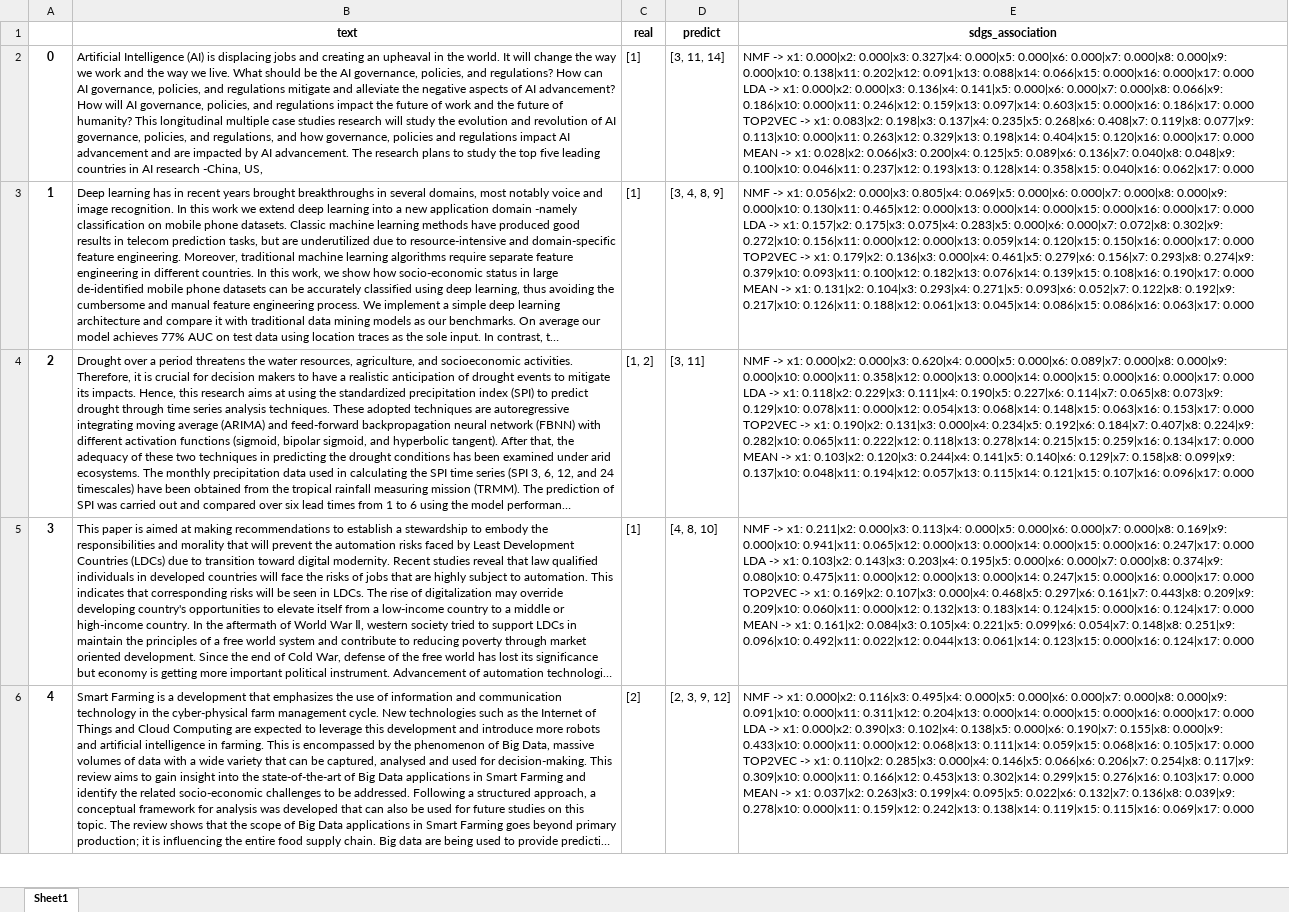
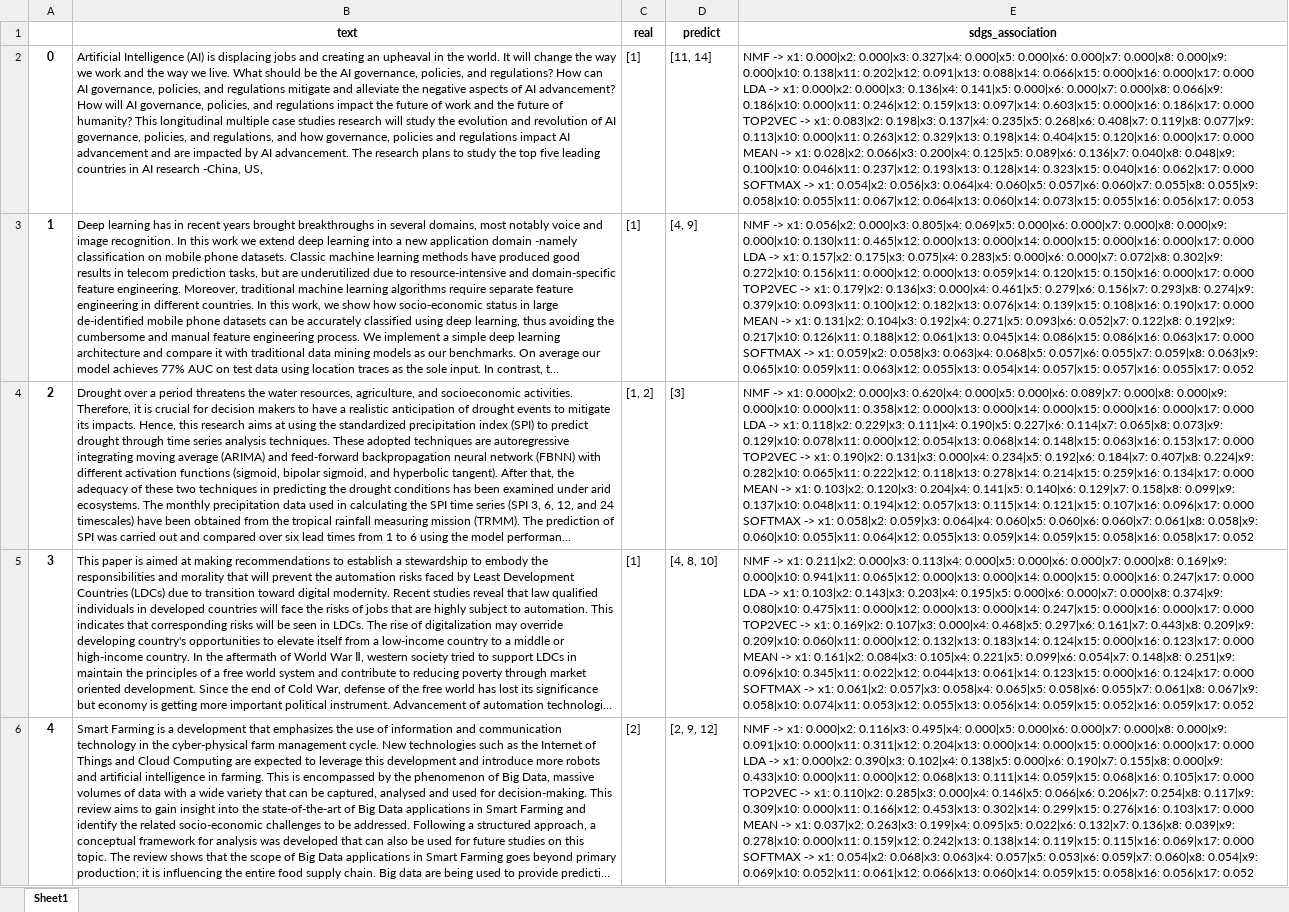
Before and after one commit to alsanron/NLP-SDGs_Classificator, an Excel workbook: Project_python/out/All/all_model.xlsx, sheet Sheet1, drawn as a sheet; only a part is shown; long unchanged cells end in …; values as stored, in another font and other column widths than the file's, no borders; ↵ is a line break in a cell; the diff covers the shown part only; the diff names each change by its address in the sheet, - before the commit and + after, or states it on an @@ line.

```diff
--- a/Project_python/out/All/all_model.xlsx (sheet Sheet1)
+++ b/Project_python/out/All/all_model.xlsx (sheet Sheet1)
-D2 (predict): [3, 11, 14]
+D2 (predict): [11, 14]
-E2 (sdgs_association): …0.193|x13: 0.128|x14: 0.358|x15: 0.040|x16: 0.062|x17: 0.000
+E2 (sdgs_association): …0.193|x13: 0.128|x14: 0.323|x15: 0.040|x16: 0.062|x17: 0.000 ↵ SOFTMAX -> x1: 0.054|x2: 0.056|x3: 0.064|x4: 0.060|x5: 0.057|x6: 0.060|x7: 0.055|x8: 0.055|x9: 0.058|x10: 0.055|x11: 0.067|x12: 0.064|x13: 0.060|x14: 0.073|x15: 0.055|x16: 0.056|x17: 0.053
-D3 (predict): [3, 4, 8, 9]
+D3 (predict): [4, 9]
-E3 (sdgs_association): …0.131|x2: 0.104|x3: 0.293|x4: 0.271|x5: 0.093|x6: 0.052|x7: 0.122|x8: 0.192|x9: 0.217|x10: 0.126|x11: 0.188|x12: 0.061|x13: 0.045|x14: 0.086|x15: 0.086|x16: 0.063|x17: 0.000
+E3 (sdgs_association): …0.131|x2: 0.104|x3: 0.192|x4: 0.271|x5: 0.093|x6: 0.052|x7: 0.122|x8: 0.192|x9: 0.217|x10: 0.126|x11: 0.188|x12: 0.061|x13: 0.045|x14: 0.086|x15: 0.086|x16: 0.063|x17: 0.000 ↵ SOFTMAX -> x1: 0.059|x2: 0.058|x3: 0.063|x4: 0.068|x5: 0.057|x6: 0.055|x7: 0.059|x8: 0.063|x9: 0.065|x10: 0.059|x11: 0.063|x12: 0.055|x13: 0.054|x14: 0.057|x15: 0.057|x16: 0.055|x17: 0.052
-D4 (predict): [3, 11]
+D4 (predict): [3]
-E4 (sdgs_association): …0.118|x13: 0.278|x14: 0.215|x15: 0.259|x16: 0.134|x17: 0.000 ↵ MEAN -> x1: 0.103|x2: 0.120|x3: 0.244|x4: 0.141|x5: 0.140|x6: 0.129|x7: 0.158|x8: 0.099|x9: 0.137|x10: 0.048|x11: 0.194|x12: 0.057|x13: 0.115|x14: 0.121|x15: 0.107|x16: 0.096|x17: 0.000
+E4 (sdgs_association): …0.118|x13: 0.278|x14: 0.214|x15: 0.259|x16: 0.134|x17: 0.000 ↵ MEAN -> x1: 0.103|x2: 0.120|x3: 0.204|x4: 0.141|x5: 0.140|x6: 0.129|x7: 0.158|x8: 0.099|x9: 0.137|x10: 0.048|x11: 0.194|x12: 0.057|x13: 0.115|x14: 0.121|x15: 0.107|x16: 0.096|x17: 0.000 ↵ SOFTMAX -> x1: 0.058|x2: 0.059|x3: 0.064|x4: 0.060|x5: 0.060|x6: 0.060|x7: 0.061|x8: 0.058|x9: 0.060|x10: 0.055|x11: 0.064|x12: 0.055|x13: 0.059|x14: 0.059|x15: 0.058|x16: 0.058|x17: 0.052
-E5 (sdgs_association): …0.124|x15: 0.000|x16: 0.124|x17: 0.000 ↵ MEAN -> x1: 0.161|x2: 0.084|x3: 0.105|x4: 0.221|x5: 0.099|x6: 0.054|x7: 0.148|x8: 0.251|x9: 0.096|x10: 0.492|x11: 0.022|x12: 0.044|x13: 0.061|x14: 0.123|x15: 0.000|x16: 0.124|x17: 0.000
+E5 (sdgs_association): …0.124|x15: 0.000|x16: 0.123|x17: 0.000 ↵ MEAN -> x1: 0.161|x2: 0.084|x3: 0.105|x4: 0.221|x5: 0.099|x6: 0.054|x7: 0.148|x8: 0.251|x9: 0.096|x10: 0.345|x11: 0.022|x12: 0.044|x13: 0.061|x14: 0.123|x15: 0.000|x16: 0.124|x17: 0.000 ↵ SOFTMAX -> x1: 0.061|x2: 0.057|x3: 0.058|x4: 0.065|x5: 0.058|x6: 0.055|x7: 0.061|x8: 0.067|x9: 0.058|x10: 0.074|x11: 0.053|x12: 0.055|x13: 0.056|x14: 0.059|x15: 0.052|x16: 0.059|x17: 0.052
-D6 (predict): [2, 3, 9, 12]
+D6 (predict): [2, 9, 12]
-E6 (sdgs_association): …0.069|x17: 0.000
+E6 (sdgs_association): …0.069|x17: 0.000 ↵ SOFTMAX -> x1: 0.054|x2: 0.068|x3: 0.063|x4: 0.057|x5: 0.053|x6: 0.059|x7: 0.060|x8: 0.054|x9: 0.069|x10: 0.052|x11: 0.061|x12: 0.066|x13: 0.060|x14: 0.059|x15: 0.058|x16: 0.056|x17: 0.052
```
Also changed, not shown: 273 edited cells elsewhere in this sheet, 42 other files.
